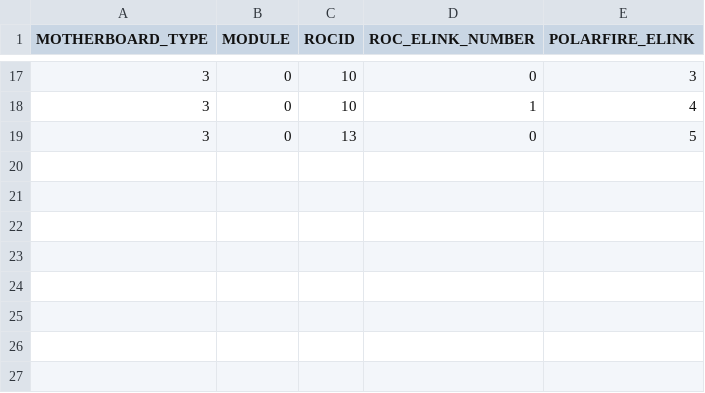
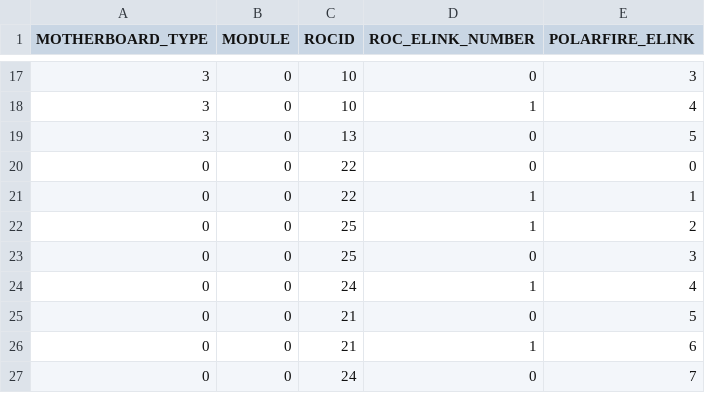
Before and after one commit to LDMX-Software/ldmx-sw, a CSV file: Ecal/data/esa26/motherboard_map.csv, drawn as a sheet; only a part is shown, gaps mark what is left out.

```diff
--- a/Ecal/data/esa26/motherboard_map.csv
+++ b/Ecal/data/esa26/motherboard_map.csv
@@ -19 +19,9 @@ MOTHERBOARD_TYPE,MODULE,ROCID,ROC_ELINK_NUMBER,POLARFIRE_ELINK
 3,0,13,0,5
+0,0,22,0,0
+0,0,22,1,1
+0,0,25,1,2
+0,0,25,0,3
+0,0,24,1,4
+0,0,21,0,5
+0,0,21,1,6
+0,0,24,0,7
```
Also changed, not shown: Ecal/data/esa26/cell_map.csv, 4 other files.
